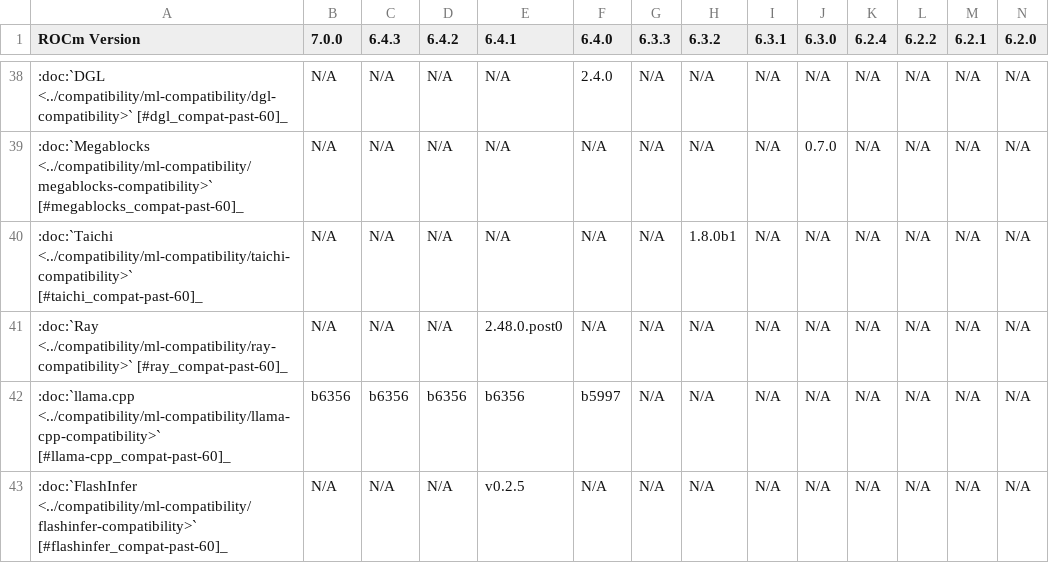
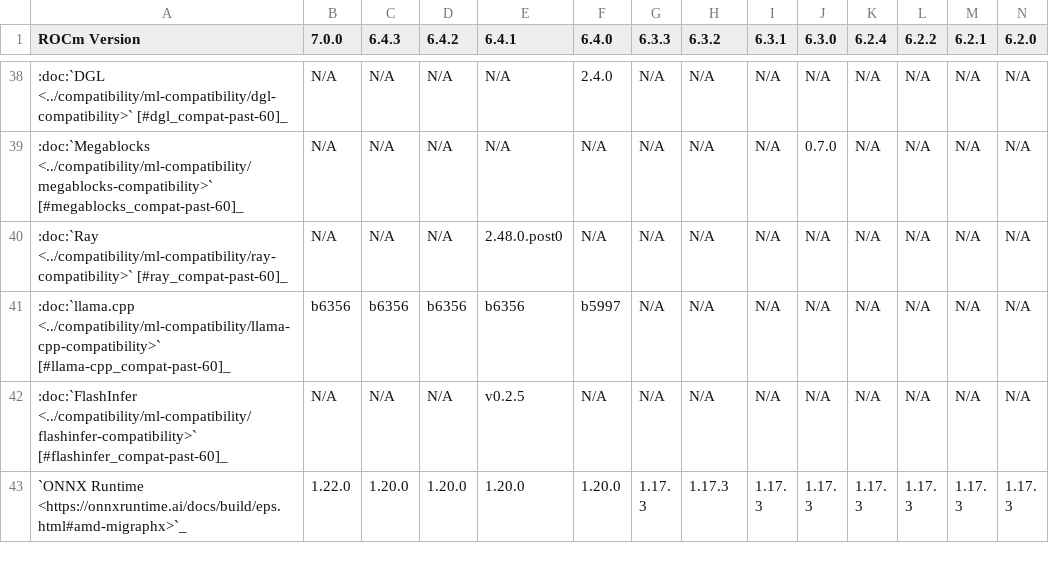
Before and after one commit to hanzoai/ROCm, a CSV file: docs/compatibility/compatibility-matrix-historical-6.0.csv, drawn as a sheet; only a part is shown, gaps mark what is left out; the shorter side is filled out with more unchanged rows; rows hold the shown columns only; the diff names each change by its address in the sheet, - before the commit and + after, or states it on an @@ line.

Commit message:
7.0.0 Taichi removed (#5800)

```diff
--- a/docs/compatibility/compatibility-matrix-historical-6.0.csv
+++ b/docs/compatibility/compatibility-matrix-historical-6.0.csv
-row 40: :doc:`Taichi <../compatibility/ml-compatibility/taichi-compatibility>` [#taichi_compat-past-60]_ | N/A | N/A | N/A | N/A | N/A | N/A | 1.8.0b1 | N/A | N/A | N/A | N/A | N/A | N/A
```
Also changed, not shown: 9 other files.
